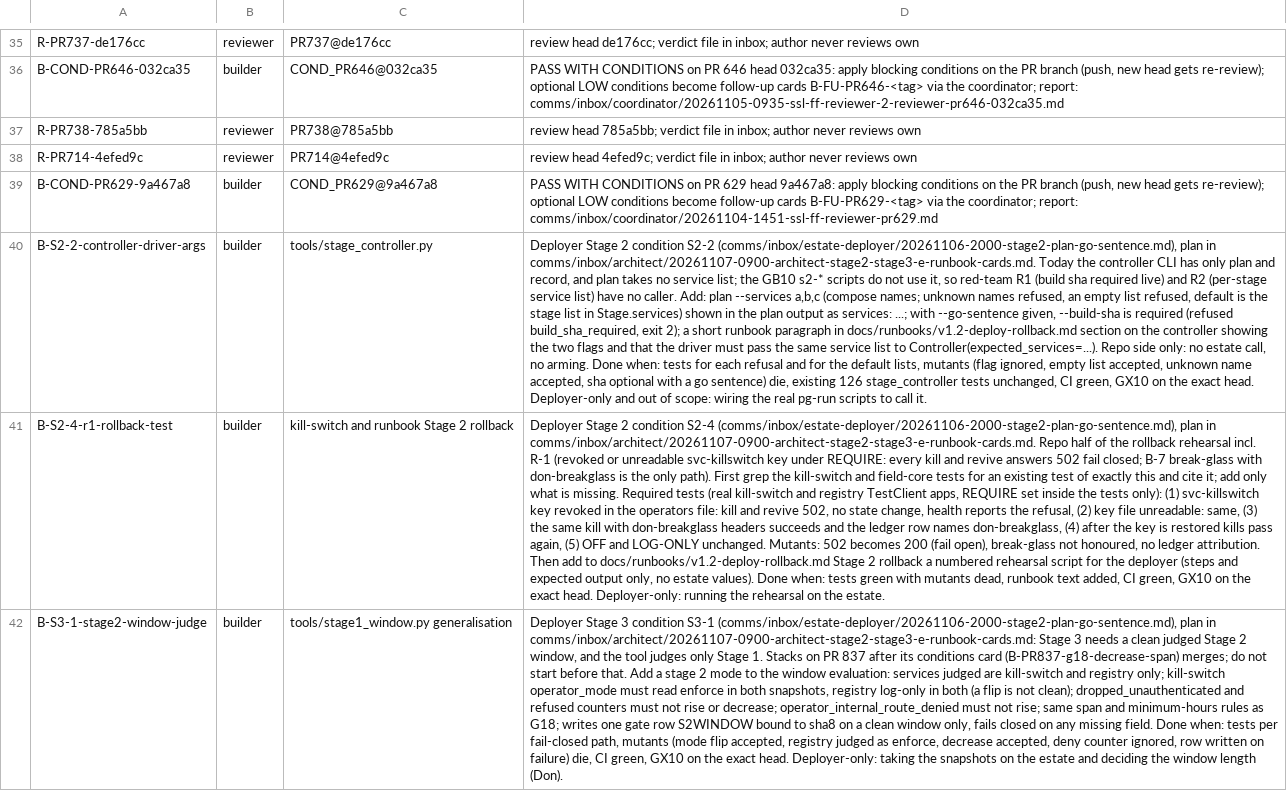
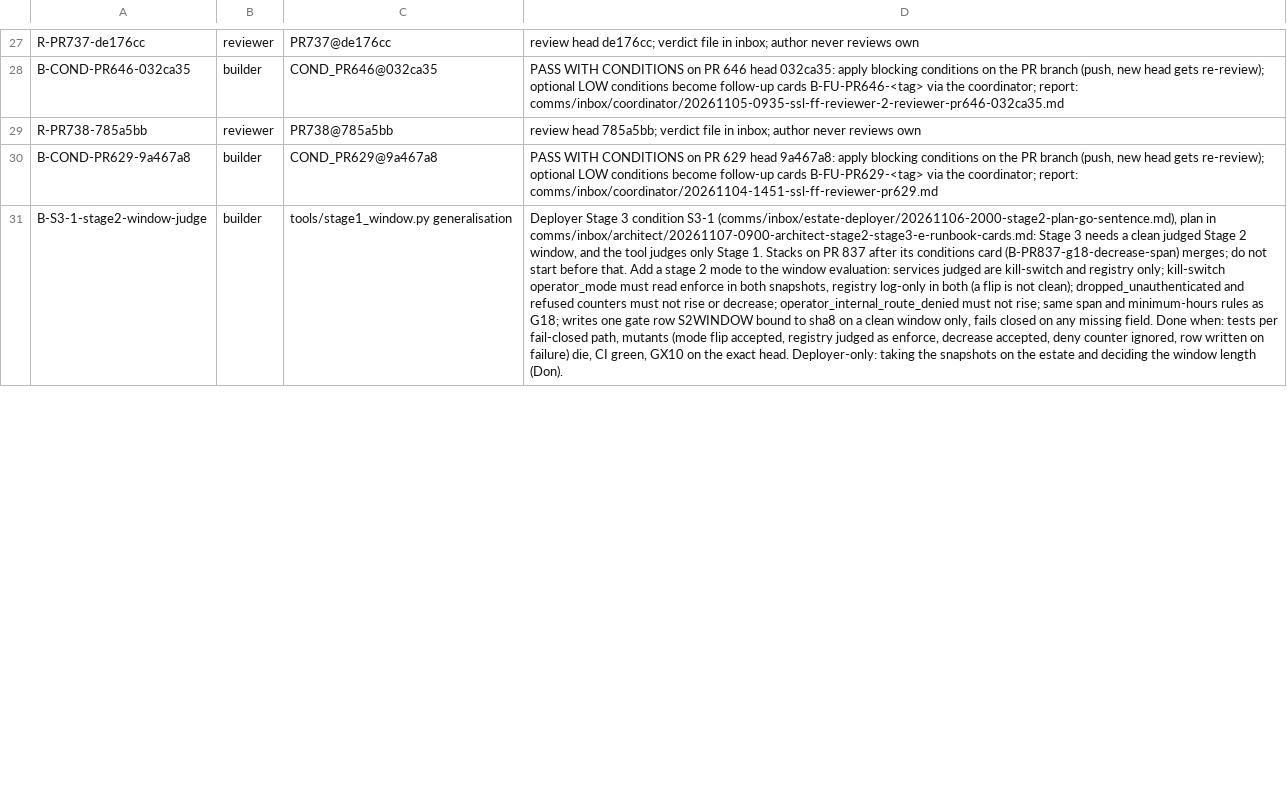
Before and after one commit to SpinStateLabs/field-platform, a TSV file: comms/WORKLIST.tsv, drawn as a sheet; only a part is shown, gaps mark what is left out; removed rows and columns are numbered as before the commit, all else as after; the diff covers the shown part only; the diff names each change by its address in the sheet, - before the commit and + after, or states it on an @@ line.

Commit message:
comms: queue-keeper restock

```diff
--- a/comms/WORKLIST.tsv
+++ b/comms/WORKLIST.tsv
-row 38: R-PR714-4efed9c | reviewer | PR714@4efed9c | review head 4efed9c; verdict file in inbox; author never reviews own
-row 40: B-S2-2-controller-driver-args | builder | tools/stage_controller.py | Deployer Stage 2 condition S2-2 (comms/inbox/estate-deployer/20261106-2000-stage2-plan-go-sentence.md), plan in comms/inbox/architect/20261107-0900-architect-stage2-stage3-e-runbook-cards.md. Today the controller CLI has only plan and record, and plan takes no service list; the GB10 s2-* scripts do not use it, so red-team R1 (build sha required live) and R2 (per-stage service list) have no caller. Add: plan --services a,b,c (compose names; unknown names refused, an empty list refused, default is the stage list in Stage.services) shown in the plan output as services: ...; with --go-sentence given, --build-sha is required (refused build_sha_required, exit 2); a short runbook paragraph in docs/runbooks/v1.2-deploy-rollback.md section on the controller showing the two flags and that the driver must pass the same service list to Controller(expected_services=...). Repo side only: no estate call, no arming. Done when: tests for each refusal and for the default lists, mutants (flag ignored, empty list accepted, unknown name accepted, sha optional with a go sentence) die, existing 126 stage_controller tests unchanged, CI green, GX10 on the exact head. Deployer-only and out of scope: wiring the real pg-run scripts to call it.
-row 41: B-S2-4-r1-rollback-test | builder | kill-switch and runbook Stage 2 rollback | Deployer Stage 2 condition S2-4 (comms/inbox/estate-deployer/20261106-2000-stage2-plan-go-sentence.md), plan in comms/inbox/architect/20261107-0900-architect-stage2-stage3-e-runbook-cards.md. Repo half of the rollback rehearsal incl. R-1 (revoked or unreadable svc-killswitch key under REQUIRE: every kill and revive answers 502 fail closed; B-7 break-glass with don-breakglass is the only path). First grep the kill-switch and field-core tests for an existing test of exactly this and cite it; add only what is missing. Required tests (real kill-switch and registry TestClient apps, REQUIRE set inside the tests only): (1) svc-killswitch key revoked in the operators file: kill and revive 502, no state change, health reports the refusal, (2) key file unreadable: same, (3) the same kill with don-breakglass headers succeeds and the ledger row names don-breakglass, (4) after the key is restored kills pass again, (5) OFF and LOG-ONLY unchanged. Mutants: 502 becomes 200 (fail open), break-glass not honoured, no ledger attribution. Then add to docs/runbooks/v1.2-deploy-rollback.md Stage 2 rollback a numbered rehearsal script for the deployer (steps and expected output only, no estate values). Done when: tests green with mutants dead, runbook text added, CI green, GX10 on the exact head. Deployer-only: running the rehearsal on the estate.
```
Also changed, not shown: 9 added rows and 10 removed rows elsewhere in this file, 1 other file.
